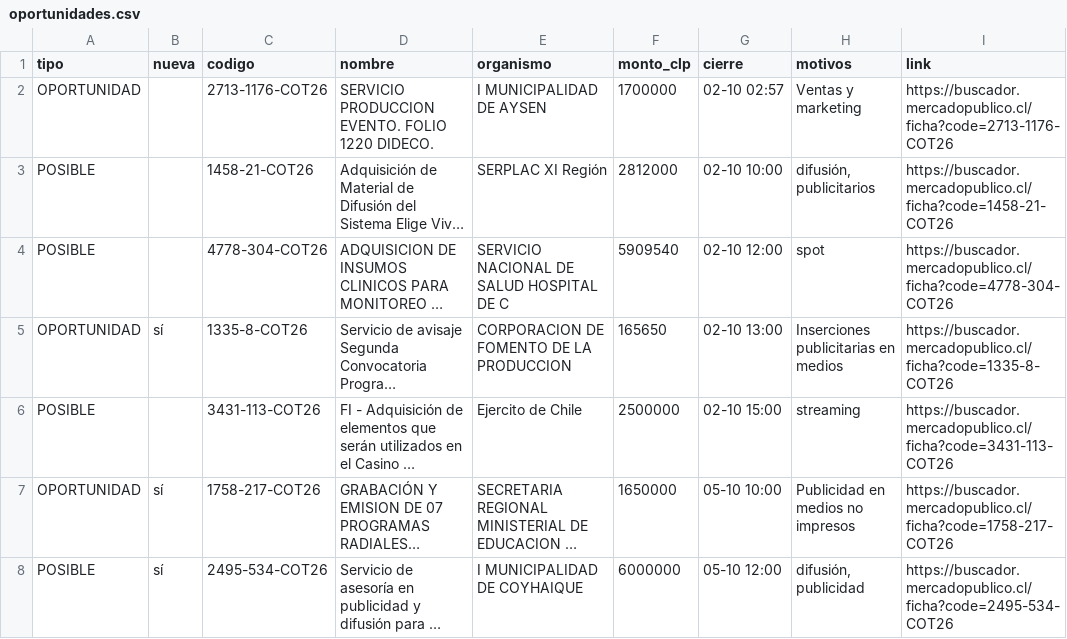
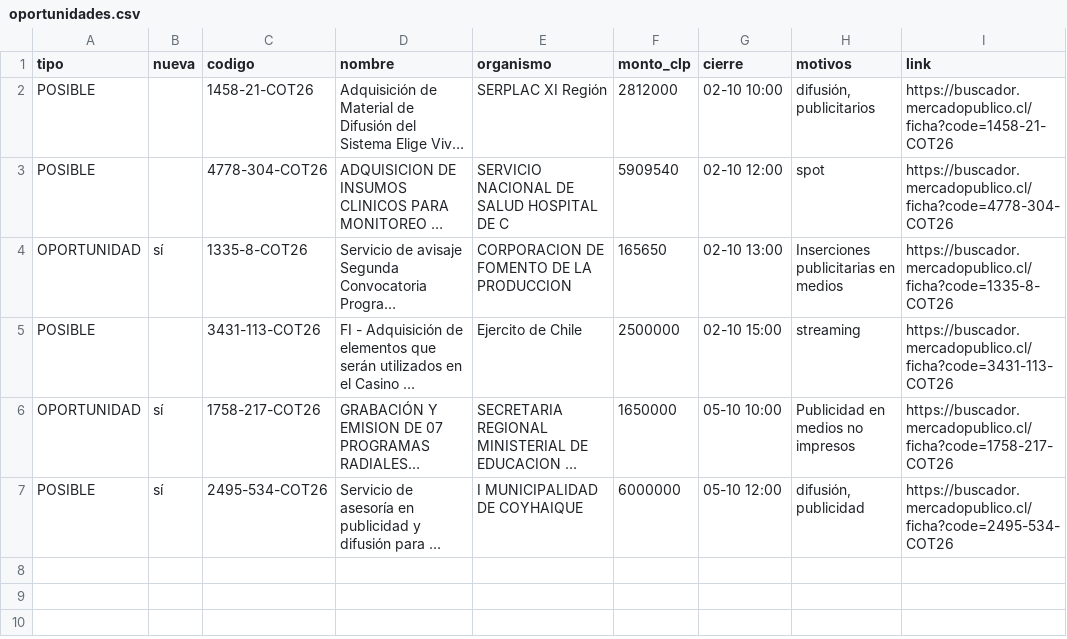
Before and after one commit to ricardoarevalo2/radar-aysen, a CSV file: docs/oportunidades.csv, drawn as a sheet; long unchanged cells end in …; the diff names each change by its address in the sheet, - before the commit and + after, or states it on an @@ line.

```diff
--- a/docs/oportunidades.csv
+++ b/docs/oportunidades.csv
-row 2: OPORTUNIDAD |  | 2713-1176-COT26 | SERVICIO PRODUCCION EVENTO. FOLIO 1220 DIDECO. | I MUNICIPALIDAD DE AYSEN | 1700000 | 02-10 02:57 | Ventas y marketing | https://buscador.mercadopublico.cl/ficha?code=2713-1176-COT26
```
Also changed, not shown: 6 other files.
